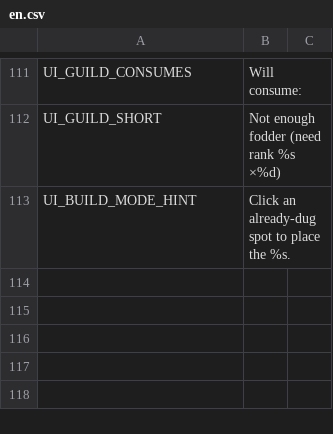
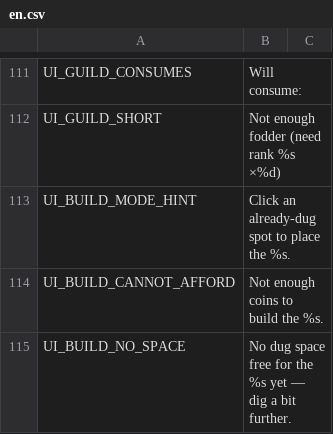
Before and after one commit to jinsei0604/UnderDesk, a CSV file: locale/en.csv, drawn as a sheet; only a part is shown, gaps mark what is left out; the diff names each change by its address in the sheet, - before the commit and + after, or states it on an @@ line.

```diff
--- a/locale/en.csv
+++ b/locale/en.csv
+row 114: UI_BUILD_CANNOT_AFFORD | Not enough coins to build the %s.
+row 115: UI_BUILD_NO_SPACE | No dug space free for the %s yet — dig a bit further.
```
Also changed, not shown: locale/ja.csv, 4 other files.
